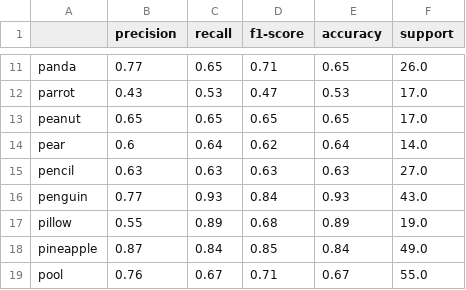
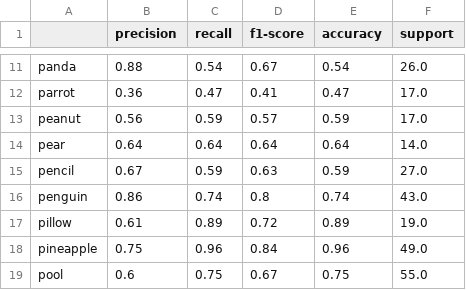
Before and after one commit to jdavid04/Kaggle-competition-Udm-Mcgill, a CSV file: Analysis/validation_scoring.csv, drawn as a sheet; only a part is shown, gaps mark what is left out; the diff covers the shown part only; the diff names each change by its address in the sheet, - before the commit and + after, or states it on an @@ line.

```diff
--- a/Analysis/validation_scoring.csv
+++ b/Analysis/validation_scoring.csv
-B11 (precision): 0.77
+B11 (precision): 0.88
-C11 (recall): 0.65
+C11 (recall): 0.54
-D11 (f1-score): 0.71
+D11 (f1-score): 0.67
-E11 (accuracy): 0.65
+E11 (accuracy): 0.54
-B12 (precision): 0.43
+B12 (precision): 0.36
-C12 (recall): 0.53
+C12 (recall): 0.47
-D12 (f1-score): 0.47
+D12 (f1-score): 0.41
-E12 (accuracy): 0.53
+E12 (accuracy): 0.47
-B13 (precision): 0.65
+B13 (precision): 0.56
-C13 (recall): 0.65
+C13 (recall): 0.59
-D13 (f1-score): 0.65
+D13 (f1-score): 0.57
-E13 (accuracy): 0.65
+E13 (accuracy): 0.59
-B14 (precision): 0.6
+B14 (precision): 0.64
-D14 (f1-score): 0.62
+D14 (f1-score): 0.64
-B15 (precision): 0.63
+B15 (precision): 0.67
-C15 (recall): 0.63
+C15 (recall): 0.59
-E15 (accuracy): 0.63
+E15 (accuracy): 0.59
-B16 (precision): 0.77
+B16 (precision): 0.86
-C16 (recall): 0.93
+C16 (recall): 0.74
-D16 (f1-score): 0.84
+D16 (f1-score): 0.8
-E16 (accuracy): 0.93
+E16 (accuracy): 0.74
-B17 (precision): 0.55
+B17 (precision): 0.61
-D17 (f1-score): 0.68
+D17 (f1-score): 0.72
-B18 (precision): 0.87
+B18 (precision): 0.75
-C18 (recall): 0.84
+C18 (recall): 0.96
-D18 (f1-score): 0.85
+D18 (f1-score): 0.84
-E18 (accuracy): 0.84
+E18 (accuracy): 0.96
-B19 (precision): 0.76
+B19 (precision): 0.6
-C19 (recall): 0.67
+C19 (recall): 0.75
-D19 (f1-score): 0.71
+D19 (f1-score): 0.67
-E19 (accuracy): 0.67
+E19 (accuracy): 0.75
```
Also changed, not shown: 83 edited cells elsewhere in this file, 9 other files.
